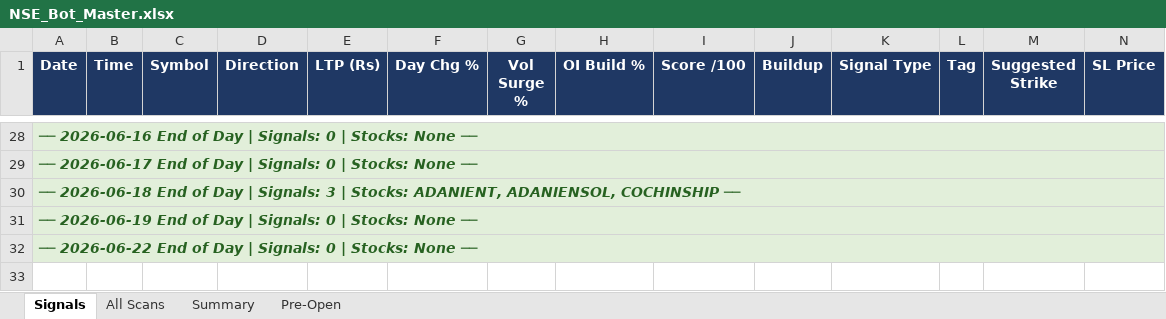
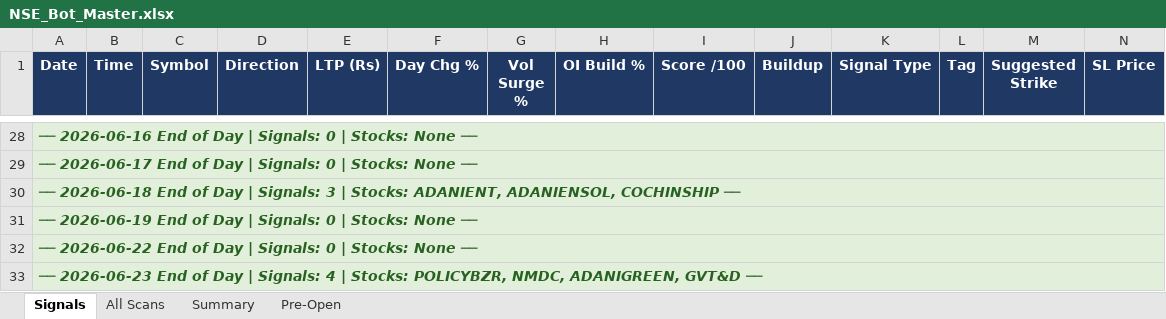
Before and after one commit to mithstrader/botnsestock, an Excel workbook: logs/NSE_Bot_Master.xlsx, sheet Signals, drawn as a sheet; only a part is shown, gaps mark what is left out; values as stored, in another font and other column widths than the file's, no borders; rows hold the shown columns only; the diff names each change by its address in the sheet, - before the commit and + after, or states it on an @@ line.

Commit message:
logs: update NSE signals 2026-06-23

```diff
--- a/logs/NSE_Bot_Master.xlsx (sheet Signals)
+++ b/logs/NSE_Bot_Master.xlsx (sheet Signals)
+row 33: ── 2026-06-23 End of Day | Signals: 4 | Stocks: POLICYBZR, NMDC, ADANIGREEN, GVT&D ──
```
Also changed, not shown: sheet All Scans, sheet Summary.
